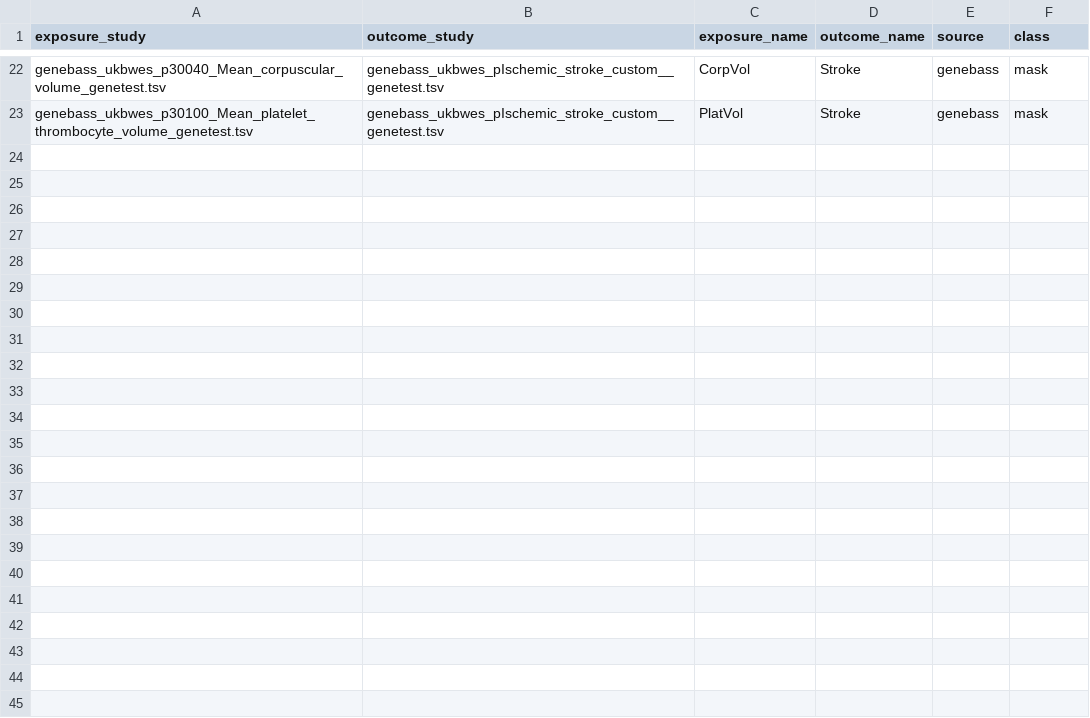
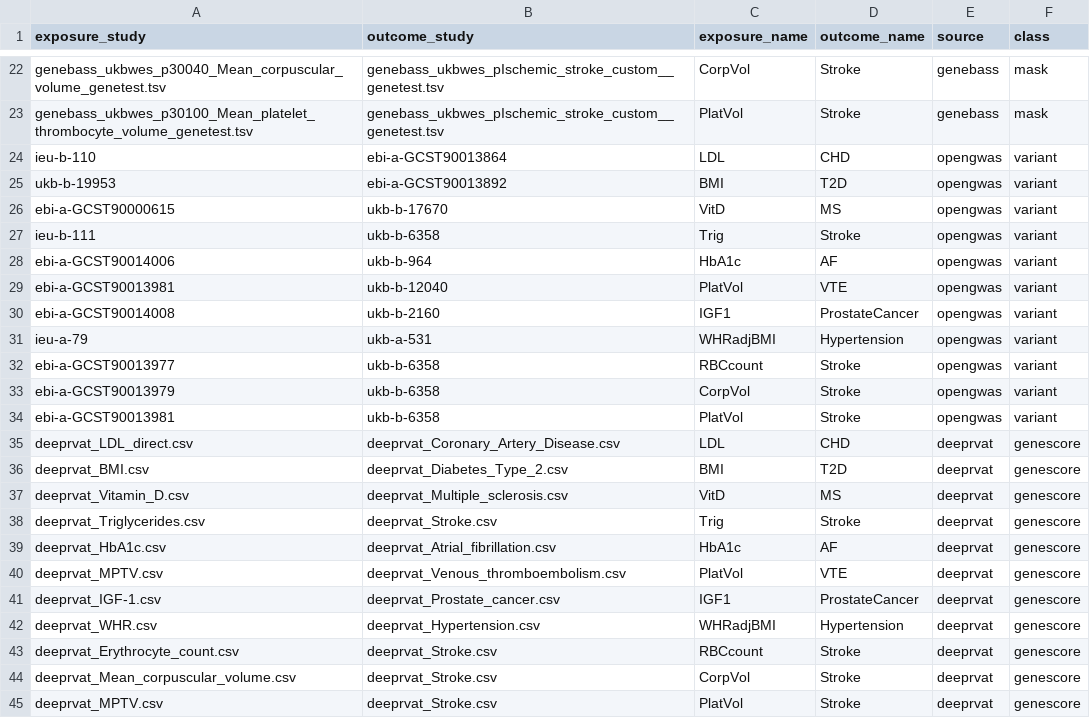
Before and after one commit to alhbiostat/rare-v-common-mr, a CSV file: studypairings.csv, drawn as a sheet; only a part is shown, gaps mark what is left out; the diff names each change by its address in the sheet, - before the commit and + after, or states it on an @@ line.

```diff
--- a/studypairings.csv
+++ b/studypairings.csv
+row 24: ieu-b-110 | ebi-a-GCST90013864 | LDL | CHD | opengwas | variant
+row 25: ukb-b-19953 | ebi-a-GCST90013892 | BMI | T2D | opengwas | variant
+row 26: ebi-a-GCST90000615 | ukb-b-17670 | VitD | MS | opengwas | variant
+row 27: ieu-b-111 | ukb-b-6358 | Trig | Stroke | opengwas | variant
+row 28: ebi-a-GCST90014006 | ukb-b-964 | HbA1c | AF | opengwas | variant
+row 29: ebi-a-GCST90013981 | ukb-b-12040 | PlatVol | VTE | opengwas | variant
+row 30: ebi-a-GCST90014008 | ukb-b-2160 | IGF1 | ProstateCancer | opengwas | variant
+row 31: ieu-a-79 | ukb-a-531 | WHRadjBMI | Hypertension | opengwas | variant
+row 32: ebi-a-GCST90013977 | ukb-b-6358 | RBCcount | Stroke | opengwas | variant
+row 33: ebi-a-GCST90013979 | ukb-b-6358 | CorpVol | Stroke | opengwas | variant
+row 34: ebi-a-GCST90013981 | ukb-b-6358 | PlatVol | Stroke | opengwas | variant
+row 35: deeprvat_LDL_direct.csv | deeprvat_Coronary_Artery_Disease.csv | LDL | CHD | deeprvat | genescore
+row 36: deeprvat_BMI.csv | deeprvat_Diabetes_Type_2.csv | BMI | T2D | deeprvat | genescore
+row 37: deeprvat_Vitamin_D.csv | deeprvat_Multiple_sclerosis.csv | VitD | MS | deeprvat | genescore
+row 38: deeprvat_Triglycerides.csv | deeprvat_Stroke.csv | Trig | Stroke | deeprvat | genescore
+row 39: deeprvat_HbA1c.csv | deeprvat_Atrial_fibrillation.csv | HbA1c | AF | deeprvat | genescore
+row 40: deeprvat_MPTV.csv | deeprvat_Venous_thromboembolism.csv | PlatVol | VTE | deeprvat | genescore
+row 41: deeprvat_IGF-1.csv | deeprvat_Prostate_cancer.csv | IGF1 | ProstateCancer | deeprvat | genescore
+row 42: deeprvat_WHR.csv | deeprvat_Hypertension.csv | WHRadjBMI | Hypertension | deeprvat | genescore
+row 43: deeprvat_Erythrocyte_count.csv | deeprvat_Stroke.csv | RBCcount | Stroke | deeprvat | genescore
+row 44: deeprvat_Mean_corpuscular_volume.csv | deeprvat_Stroke.csv | CorpVol | Stroke | deeprvat | genescore
+row 45: deeprvat_MPTV.csv | deeprvat_Stroke.csv | PlatVol | Stroke | deeprvat | genescore
```
Also changed, not shown: 5 other files.
